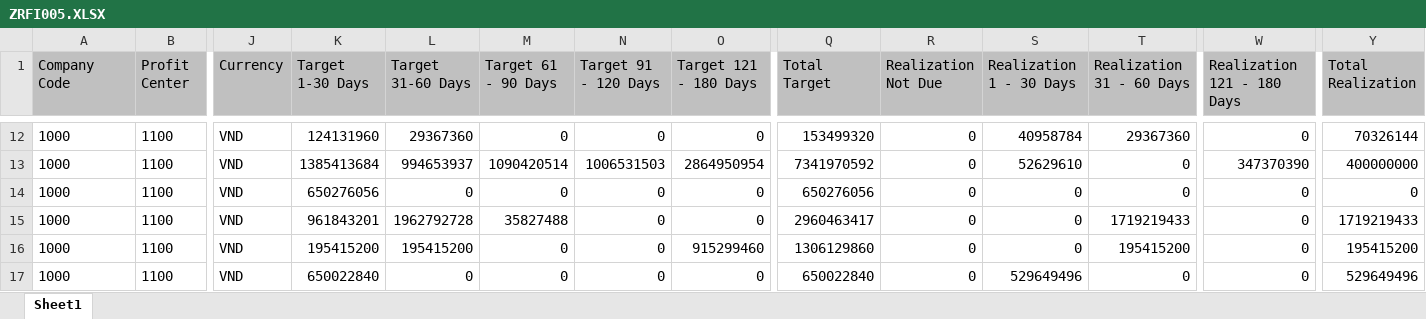
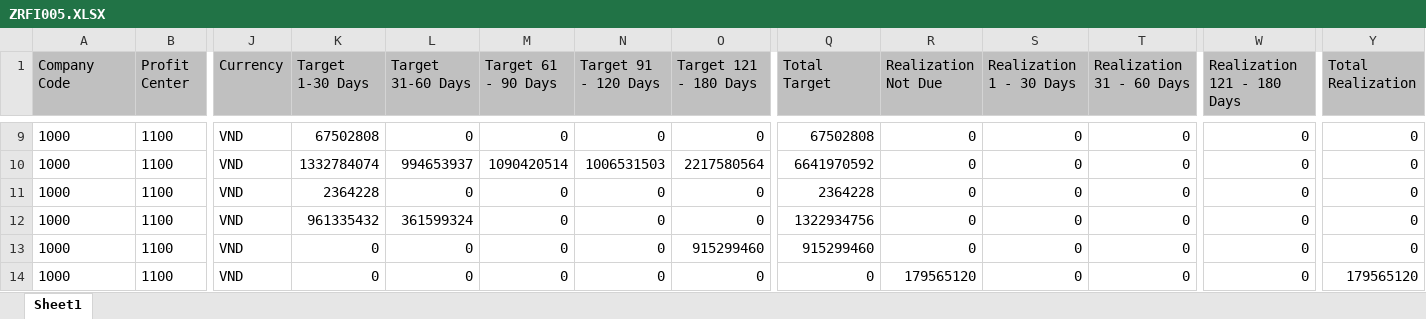
Before and after one commit to hotriluan/alkana-dashboard, an Excel workbook: demodata/ZRFI005.XLSX, sheet Sheet1, drawn as a sheet; only a part is shown, gaps mark what is left out; values as stored, in another font and other column widths than the file's, no borders; addresses are those after the commit; the diff covers the shown part only; the diff names each change by its address in the sheet, - before the commit and + after, or states it on an @@ line.

```diff
--- a/demodata/ZRFI005.XLSX (sheet Sheet1)
+++ b/demodata/ZRFI005.XLSX (sheet Sheet1)
-K9 (Target 1-30 Days): 124131960
+K9 (Target 1-30 Days): 67502808
-L9 (Target 31-60 Days): 29367360
+L9 (Target 31-60 Days): 0
-Q9 (Total Target): 153499320
+Q9 (Total Target): 67502808
-S9 (Realization 1 - 30 Days): 40958784
+S9 (Realization 1 - 30 Days): 0
-T9 (Realization 31 - 60 Days): 29367360
+T9 (Realization 31 - 60 Days): 0
-Y9 (Total Realization): 70326144
+Y9 (Total Realization): 0
-K10 (Target 1-30 Days): 1385413684
+K10 (Target 1-30 Days): 1332784074
-O10 (Target 121 - 180 Days): 2864950954
+O10 (Target 121 - 180 Days): 2217580564
-Q10 (Total Target): 7341970592
+Q10 (Total Target): 6641970592
-S10 (Realization 1 - 30 Days): 52629610
+S10 (Realization 1 - 30 Days): 0
-W10 (Realization 121 - 180 Days): 347370390
+W10 (Realization 121 - 180 Days): 0
-Y10 (Total Realization): 400000000
+Y10 (Total Realization): 0
-K11 (Target 1-30 Days): 650276056
+K11 (Target 1-30 Days): 2364228
-Q11 (Total Target): 650276056
+Q11 (Total Target): 2364228
-K12 (Target 1-30 Days): 961843201
+K12 (Target 1-30 Days): 961335432
-L12 (Target 31-60 Days): 1962792728
+L12 (Target 31-60 Days): 361599324
-M12 (Target 61 - 90 Days): 35827488
+M12 (Target 61 - 90 Days): 0
-Q12 (Total Target): 2960463417
+Q12 (Total Target): 1322934756
-T12 (Realization 31 - 60 Days): 1719219433
+T12 (Realization 31 - 60 Days): 0
-Y12 (Total Realization): 1719219433
+Y12 (Total Realization): 0
-K13 (Target 1-30 Days): 195415200
+K13 (Target 1-30 Days): 0
-L13 (Target 31-60 Days): 195415200
+L13 (Target 31-60 Days): 0
-Q13 (Total Target): 1306129860
+Q13 (Total Target): 915299460
-T13 (Realization 31 - 60 Days): 195415200
+T13 (Realization 31 - 60 Days): 0
-Y13 (Total Realization): 195415200
+Y13 (Total Realization): 0
-K14 (Target 1-30 Days): 650022840
+K14 (Target 1-30 Days): 0
-Q14 (Total Target): 650022840
+Q14 (Total Target): 0
-R14 (Realization Not Due): 0
+R14 (Realization Not Due): 179565120
-S14 (Realization 1 - 30 Days): 529649496
+S14 (Realization 1 - 30 Days): 0
-Y14 (Total Realization): 529649496
+Y14 (Total Realization): 179565120
```
Also changed, not shown: 53 removed rows and 199 edited cells elsewhere in this sheet, demodata/11.XLSX, demodata/12.XLSX, 30 other files.
